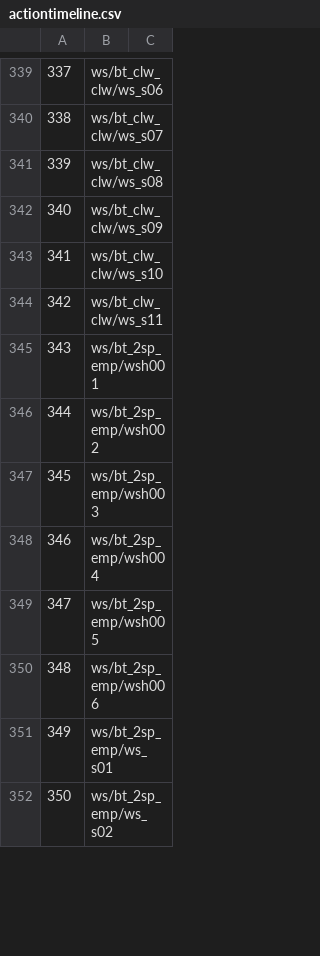
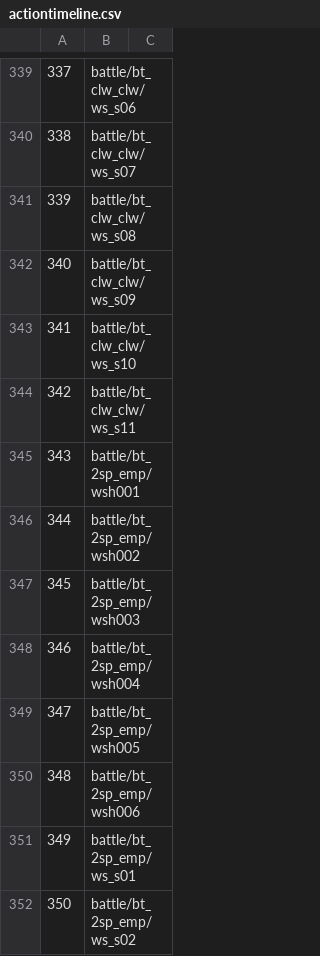
Before and after one commit to imchillin/CMTool, a CSV file: FFXIVTool/Resources/actiontimeline.csv, drawn as a sheet; only a part is shown, gaps mark what is left out; the diff covers the shown part only; the diff names each change by its address in the sheet, - before the commit and + after, or states it on an @@ line.

```diff
--- a/FFXIVTool/Resources/actiontimeline.csv
+++ b/FFXIVTool/Resources/actiontimeline.csv
-B339: ws/bt_clw_clw/ws_s06
+B339: battle/bt_clw_clw/ws_s06
-B340: ws/bt_clw_clw/ws_s07
+B340: battle/bt_clw_clw/ws_s07
-B341: ws/bt_clw_clw/ws_s08
+B341: battle/bt_clw_clw/ws_s08
-B342: ws/bt_clw_clw/ws_s09
+B342: battle/bt_clw_clw/ws_s09
-B343: ws/bt_clw_clw/ws_s10
+B343: battle/bt_clw_clw/ws_s10
-B344: ws/bt_clw_clw/ws_s11
+B344: battle/bt_clw_clw/ws_s11
-B345: ws/bt_2sp_emp/wsh001
+B345: battle/bt_2sp_emp/wsh001
-B346: ws/bt_2sp_emp/wsh002
+B346: battle/bt_2sp_emp/wsh002
-B347: ws/bt_2sp_emp/wsh003
+B347: battle/bt_2sp_emp/wsh003
-B348: ws/bt_2sp_emp/wsh004
+B348: battle/bt_2sp_emp/wsh004
-B349: ws/bt_2sp_emp/wsh005
+B349: battle/bt_2sp_emp/wsh005
-B350: ws/bt_2sp_emp/wsh006
+B350: battle/bt_2sp_emp/wsh006
-B351: ws/bt_2sp_emp/ws_s01
+B351: battle/bt_2sp_emp/ws_s01
-B352: ws/bt_2sp_emp/ws_s02
+B352: battle/bt_2sp_emp/ws_s02
```
Also changed, not shown: 135 edited cells elsewhere in this file, 17 other files.
